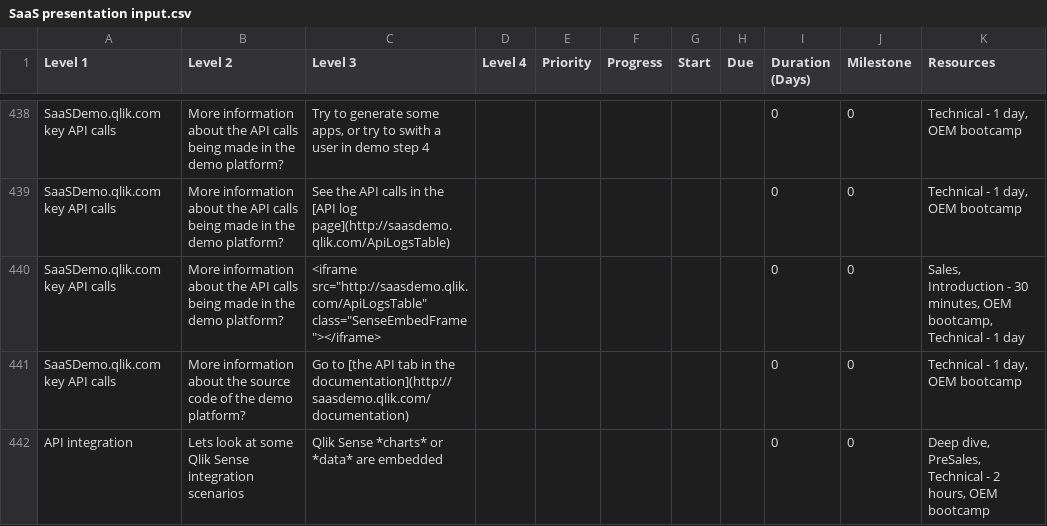
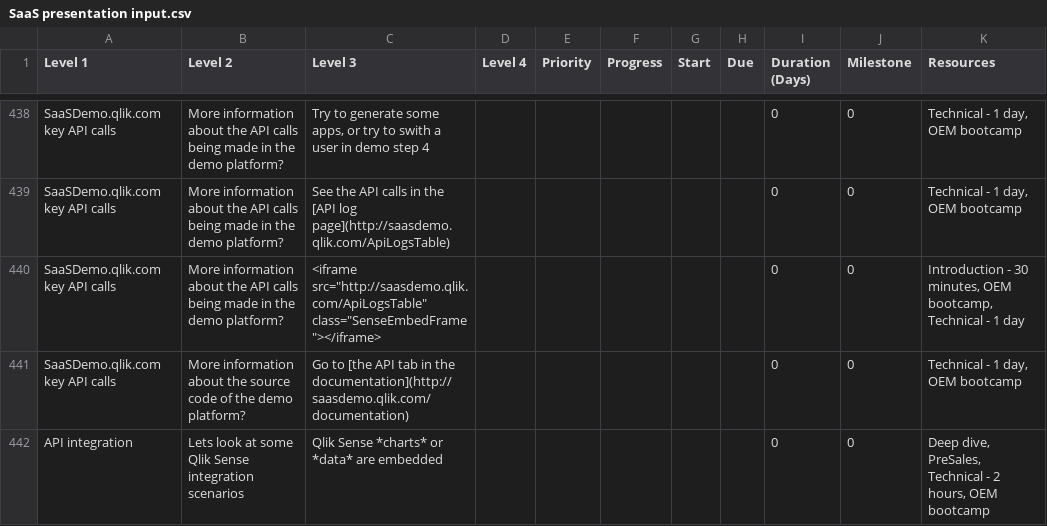
Before and after one commit to QHose/QRSMeteor, a CSV file: Sense Demo materials/SaaS presentation input.csv, drawn as a sheet; only a part is shown, gaps mark what is left out; the diff covers the shown part only; the diff names each change by its address in the sheet, - before the commit and + after, or states it on an @@ line.

```diff
--- a/Sense Demo materials/SaaS presentation input.csv
+++ b/Sense Demo materials/SaaS presentation input.csv
-K440 (Resources): Sales, Introduction -…
+K440 (Resources): Introduction -…
```
Also changed, not shown: 4 added rows, 4 removed rows and 16 edited cells elsewhere in this file, 2 other files.
